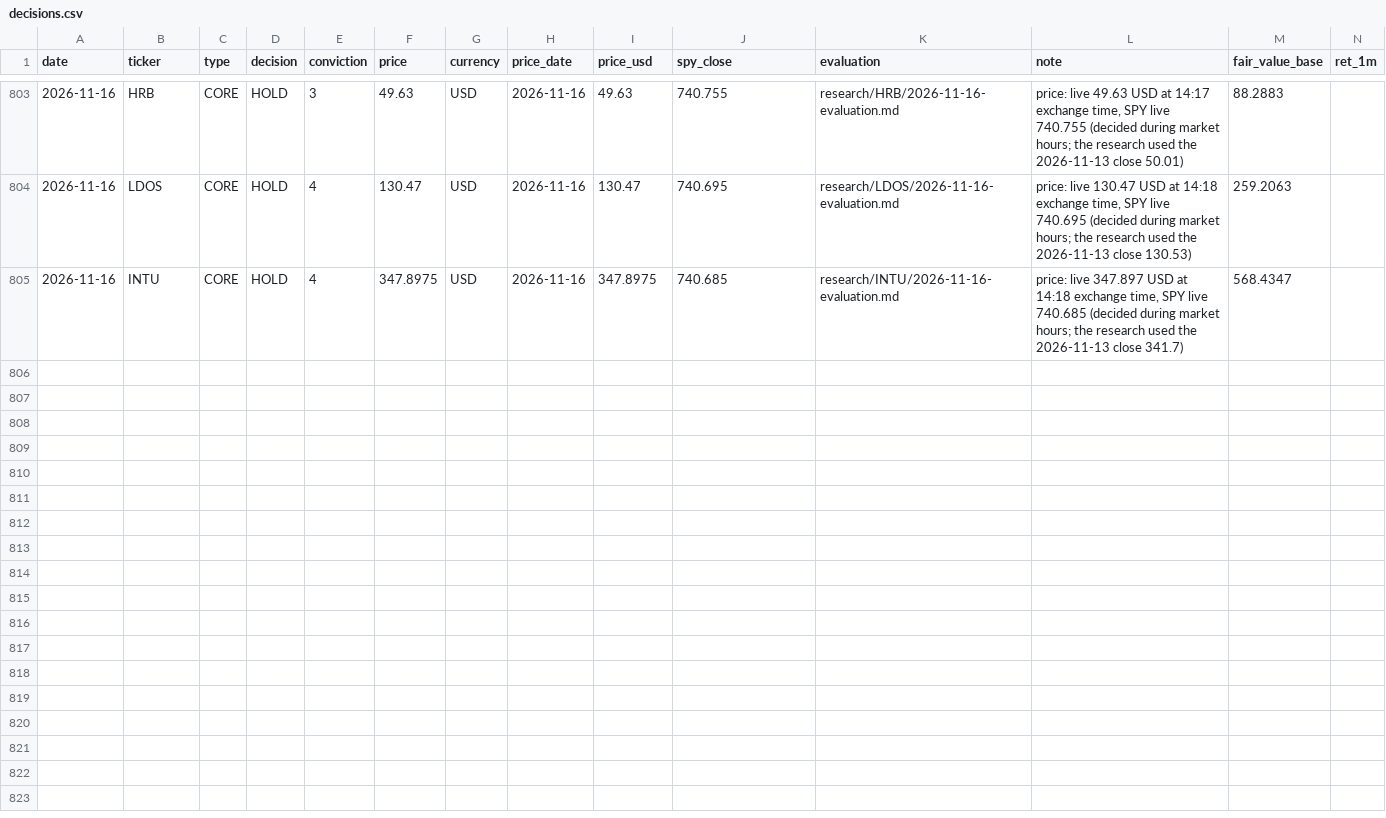
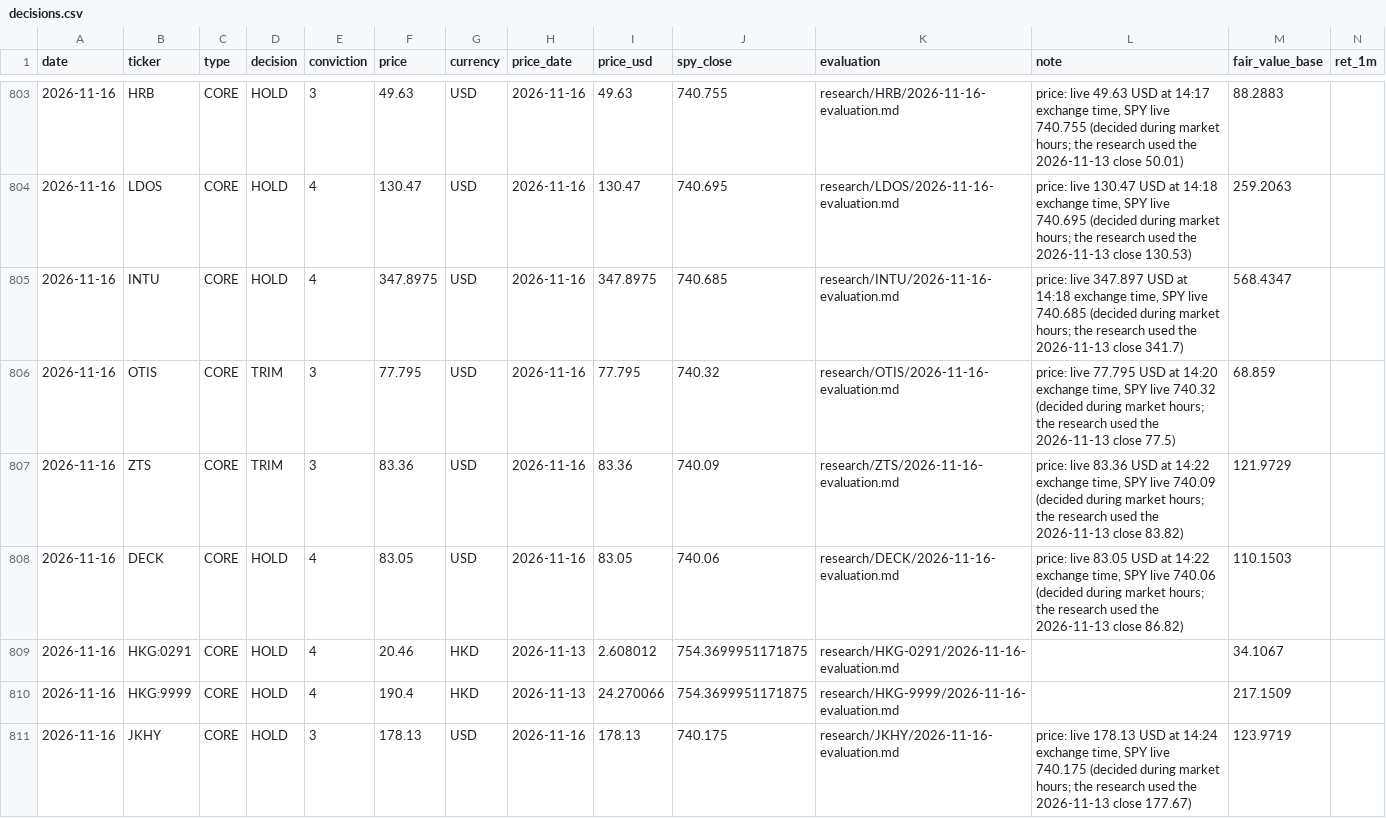
Before and after one commit to oskarajaspinall-cell/paper-portfolio, a CSV file: portfolio/decisions.csv, drawn as a sheet; only a part is shown, gaps mark what is left out; rows hold the shown columns only; the diff names each change by its address in the sheet, - before the commit and + after, or states it on an @@ line.

```diff
--- a/portfolio/decisions.csv
+++ b/portfolio/decisions.csv
+row 806: 2026-11-16 | OTIS | CORE | TRIM | 3 | 77.795 | USD | 2026-11-16 | 77.795 | 740.32 | research/OTIS/2026-11-16-evaluation.md | price: live 77.795 USD at 14:20 exchange time, SPY live 740.32 (decided during market hours; the research used the 2026-11-13 close 77.5) | 68.859
+row 807: 2026-11-16 | ZTS | CORE | TRIM | 3 | 83.36 | USD | 2026-11-16 | 83.36 | 740.09 | research/ZTS/2026-11-16-evaluation.md | price: live 83.36 USD at 14:22 exchange time, SPY live 740.09 (decided during market hours; the research used the 2026-11-13 close 83.82) | 121.9729
+row 808: 2026-11-16 | DECK | CORE | HOLD | 4 | 83.05 | USD | 2026-11-16 | 83.05 | 740.06 | research/DECK/2026-11-16-evaluation.md | price: live 83.05 USD at 14:22 exchange time, SPY live 740.06 (decided during market hours; the research used the 2026-11-13 close 86.82) | 110.1503
+row 809: 2026-11-16 | HKG:0291 | CORE | HOLD | 4 | 20.46 | HKD | 2026-11-13 | 2.608012 | 754.3699951171875 | research/HKG-0291/2026-11-16-evaluation.md |  | 34.1067
+row 810: 2026-11-16 | HKG:9999 | CORE | HOLD | 4 | 190.4 | HKD | 2026-11-13 | 24.270066 | 754.3699951171875 | research/HKG-9999/2026-11-16-evaluation.md |  | 217.1509
+row 811: 2026-11-16 | JKHY | CORE | HOLD | 3 | 178.13 | USD | 2026-11-16 | 178.13 | 740.175 | research/JKHY/2026-11-16-evaluation.md | price: live 178.13 USD at 14:24 exchange time, SPY live 740.175 (decided during market hours; the research used the 2026-11-13 close 177.67) | 123.9719
```
Also changed, not shown: portfolio/entry_watch.csv, 50 other files.
